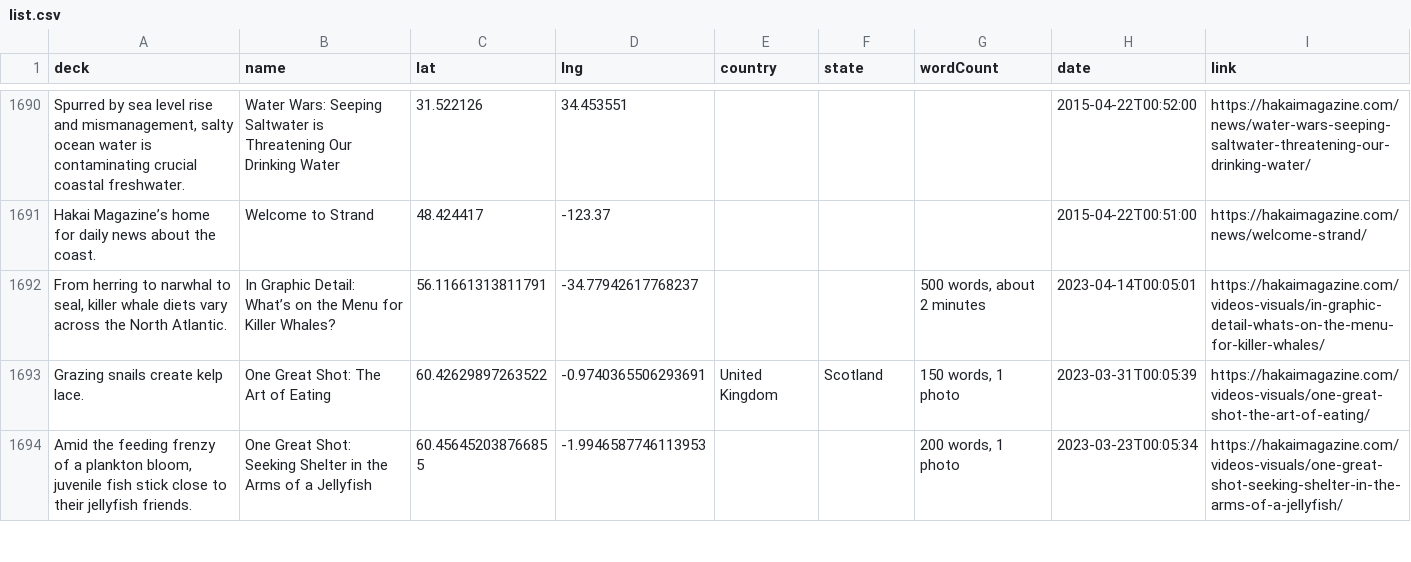
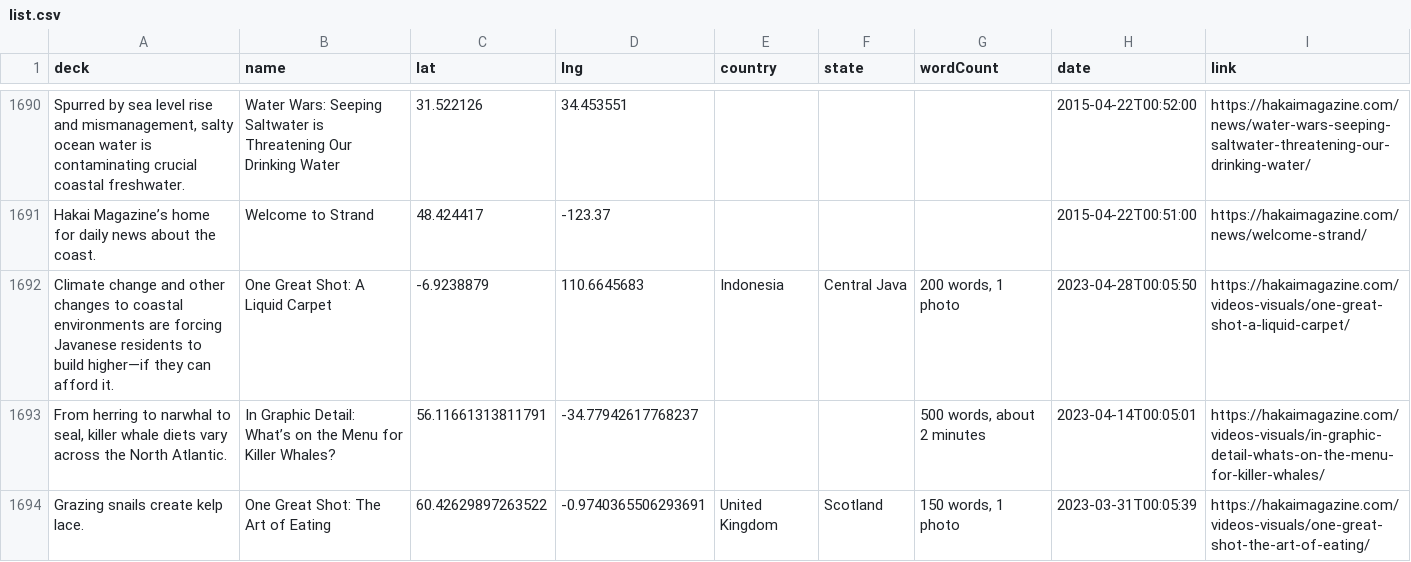
Before and after one commit to HakaiInstitute/magazine-visualizations, a CSV file: list.csv, drawn as a sheet; only a part is shown, gaps mark what is left out; the shorter side is filled out with more unchanged rows; the diff names each change by its address in the sheet, - before the commit and + after, or states it on an @@ line.

```diff
--- a/list.csv
+++ b/list.csv
+row 1692: Climate change and other changes to coastal environments are forcing Javanese residents to build higher—if they can afford it. | One Great Shot: A Liquid Carpet | -6.9238879 | 110.6645683 | Indonesia | Central Java | 200 words, 1 photo | 2023-04-28T00:05:50 | https://hakaimagazine.com/videos-visuals/one-great-shot-a-liquid-carpet/
```
